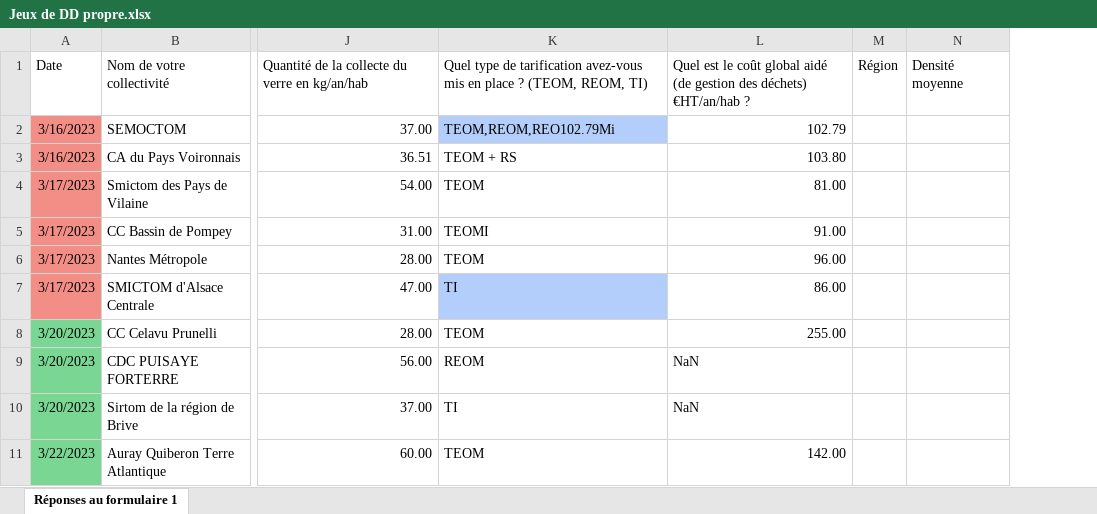
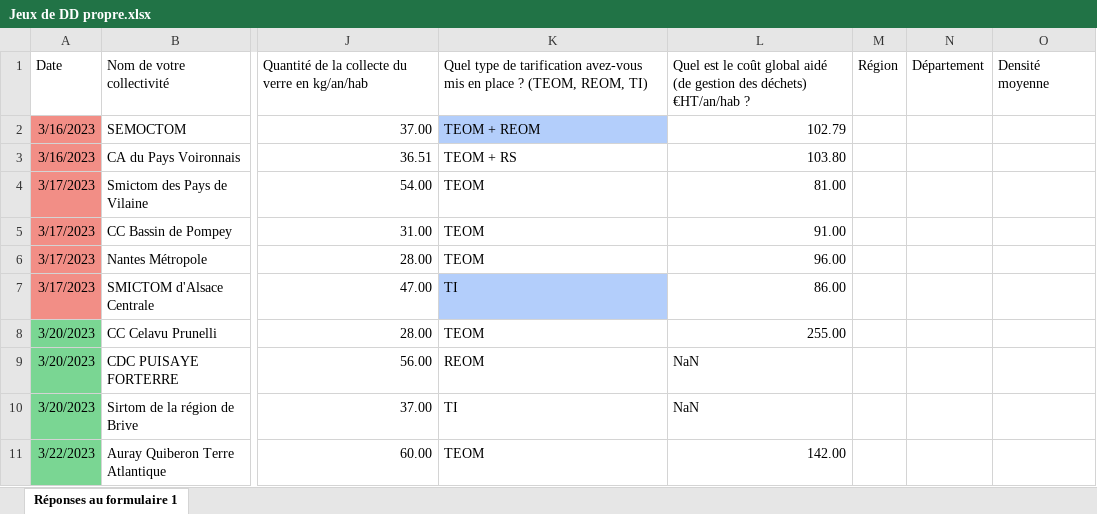
Before and after one commit to Grismonde/Maraton-du-web, an Excel workbook: Jeux de DD propre.xlsx, sheet Réponses au formulaire 1, drawn as a sheet; only a part is shown, gaps mark what is left out; values as stored, in another font and other column widths than the file's, no borders; the diff covers the shown part only; the diff names each change by its address in the sheet, - before the commit and + after, or states it on an @@ line.

Commit message:
Actua

```diff
--- a/Jeux de DD propre.xlsx (sheet Réponses au formulaire 1)
+++ b/Jeux de DD propre.xlsx (sheet Réponses au formulaire 1)
+column N, row 1: Département
-K2: TEOM,REOM,REO102.79Mi
+K2: TEOM + REOM
-K5: TEOMI
+K5: TEOM
```
Also changed, not shown: 9 edited cells and cell formats elsewhere in this sheet.
